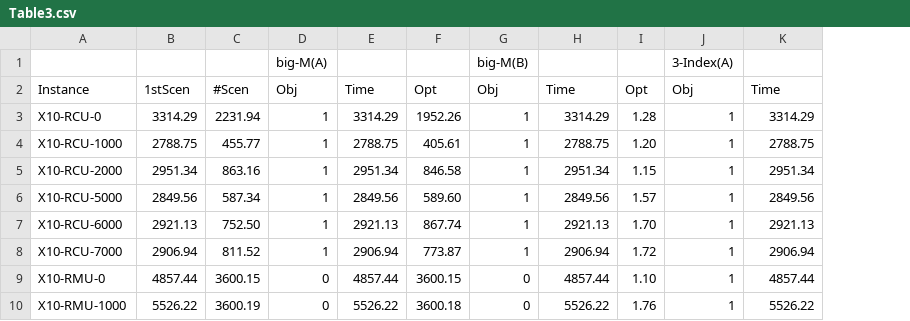
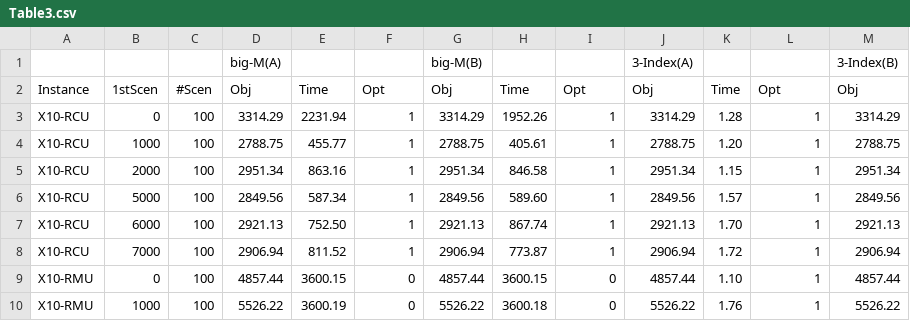
Before and after one commit to c4v4/twatsp-instances, a CSV file: results/Section4.1/Table3.csv, drawn as a sheet; only a part is shown; removed rows and columns are numbered as before the commit, all else as after; rows hold the shown columns only; the diff names each change by its address in the sheet, - before the commit and + after, or states it on an @@ line.

```diff
--- a/results/Section4.1/Table3.csv
+++ b/results/Section4.1/Table3.csv
-column A, rows 3-10: X10-RCU-0 | X10-RCU-1000 | X10-RCU-2000 | X10-RCU-5000 | X10-RCU-6000 | X10-RCU-7000 | X10-RMU-0 | X10-RMU-1000
+column A, rows 3-10: X10-RCU | X10-RCU | X10-RCU | X10-RCU | X10-RCU | X10-RCU | X10-RMU | X10-RMU
+column B, rows 3-10: 0 | 1000 | 2000 | 5000 | 6000 | 7000 | 0 | 1000
+column C, rows 3-10: all 100
-row 1:  |  |  | big-M(A) |  |  | big-M(B) |  |  | 3-Index(A)
-row 2: Instance | 1stScen | #Scen | Obj | Time | Opt | Obj | Time | Opt | Obj | Time
+row 1:  |  |  | big-M(A) |  |  | big-M(B) |  |  | 3-Index(A) |  |  | 3-Index(B)
+row 2: Instance | 1stScen | #Scen | Obj | Time | Opt | Obj | Time | Opt | Obj | Time | Opt | Obj
```
Also changed, not shown: results/Section6.3/Table4.csv, results/Section6.3/Table5.csv.
